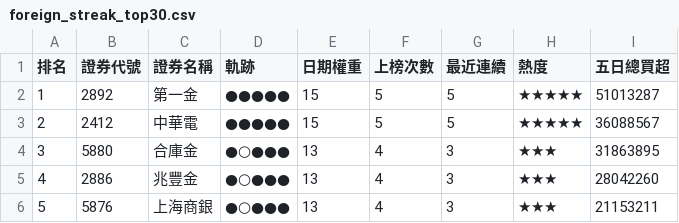
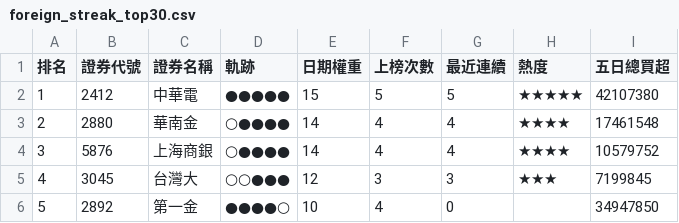
Before and after one commit to SongChiChuang/tw-stock-flow, a CSV file: reports/streak/foreign_streak_top30.csv, drawn as a sheet; only a part is shown; the diff covers the shown part only.

```diff
--- a/reports/streak/foreign_streak_top30.csv
+++ b/reports/streak/foreign_streak_top30.csv
@@ -1,6 +1,6 @@
 排名,證券代號,證券名稱,軌跡,日期權重,上榜次數,最近連續,熱度,五日總買超
-1,2892,第一金,●●●●●,15,5,5,★★★★★,51013287
-2,2412,中華電,●●●●●,15,5,5,★★★★★,36088567
-3,5880,合庫金,●○●●●,13,4,3,★★★,31863895
-4,2886,兆豐金,●○●●●,13,4,3,★★★,28042260
-5,5876,上海商銀,●○●●●,13,4,3,★★★,21153211
+1,2412,中華電,●●●●●,15,5,5,★★★★★,42107380
+2,2880,華南金,○●●●●,14,4,4,★★★★,17461548
+3,5876,上海商銀,○●●●●,14,4,4,★★★★,10579752
+4,3045,台灣大,○○●●●,12,3,3,★★★,7199845
+5,2892,第一金,●●●●○,10,4,0,,34947850
```
Also changed, not shown: 145 edited cells elsewhere in this file, reports/accumulation/foreign_accumulation_top30.csv, 7 other files.
